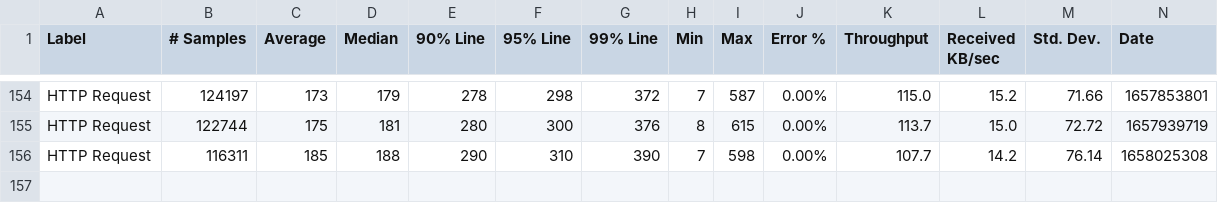
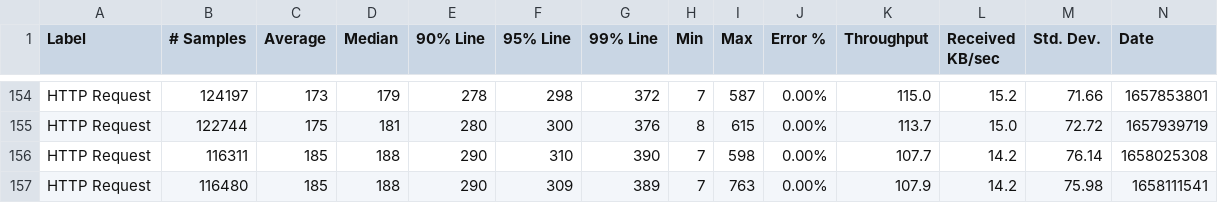
Before and after one commit to ballerina-platform/module-ballerina-log, a CSV file: load-tests/log/results/summary.csv, drawn as a sheet; only a part is shown, gaps mark what is left out; rows hold the shown columns only; the diff names each change by its address in the sheet, - before the commit and + after, or states it on an @@ line.

Commit message:
Update log test results on Mon Jul 18 02:36:08 UTC 2022

```diff
--- a/load-tests/log/results/summary.csv
+++ b/load-tests/log/results/summary.csv
+row 157: HTTP Request | 116480 | 185 | 188 | 290 | 309 | 389 | 7 | 763 | 0.00% | 107.9 | 14.2 | 75.98 | 1658111541
```
